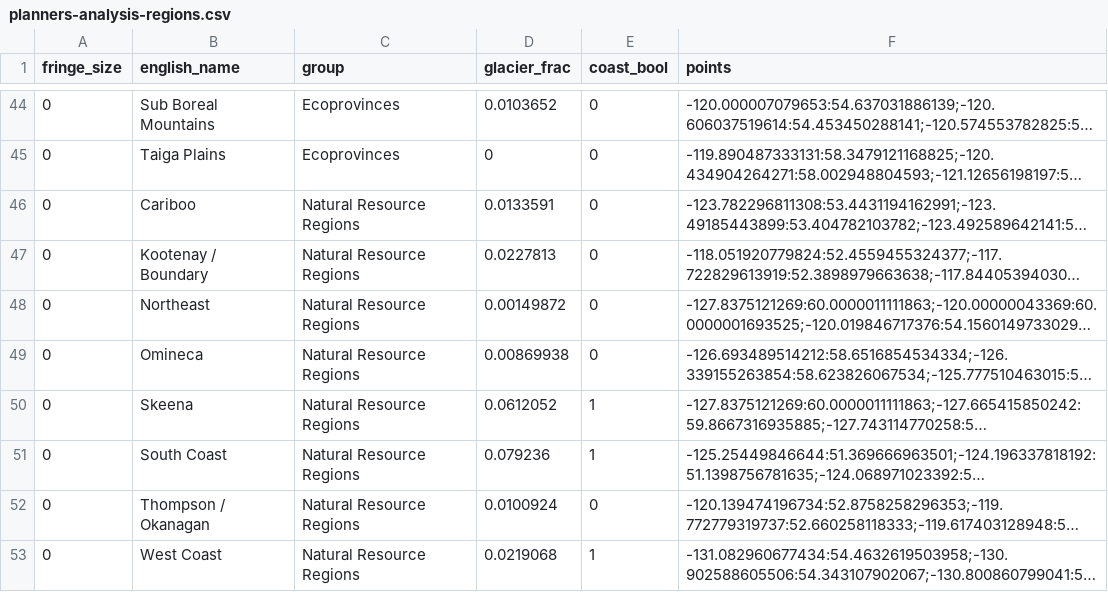
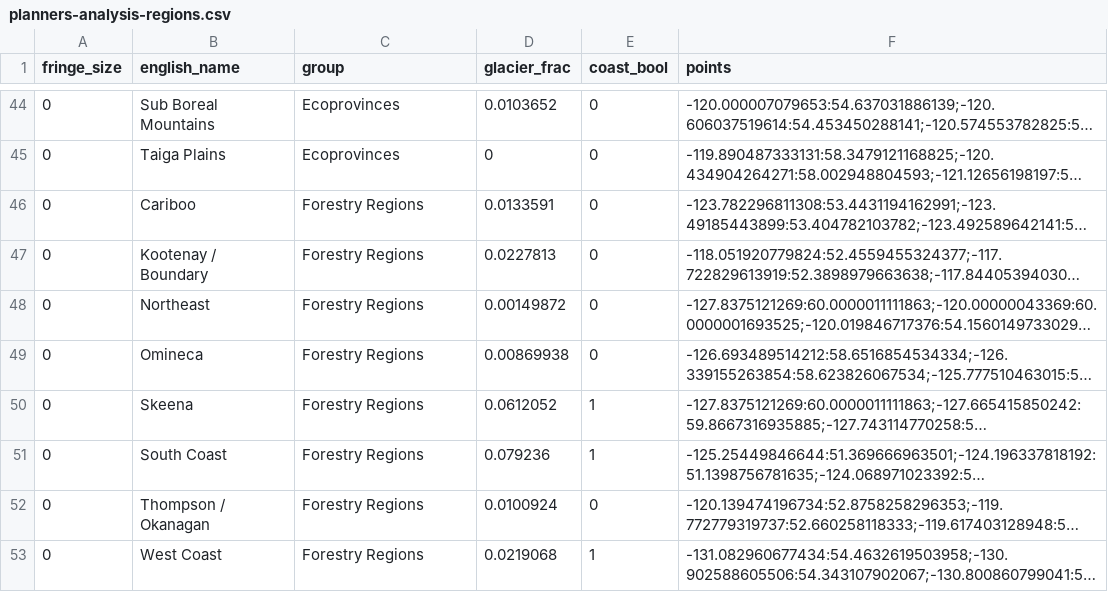
Before and after one commit to pacificclimate/scenarios, a CSV file: planners-analysis-regions.csv, drawn as a sheet; only a part is shown, gaps mark what is left out; long unchanged cells end in …; the diff names each change by its address in the sheet, - before the commit and + after, or states it on an @@ line.

```diff
--- a/planners-analysis-regions.csv
+++ b/planners-analysis-regions.csv
-C46:C53 (group): Natural Resource Regions
+C46:C53 (group): Forestry Regions
```
Also changed, not shown: planners-impacts-v7.csv, 7 other files.
